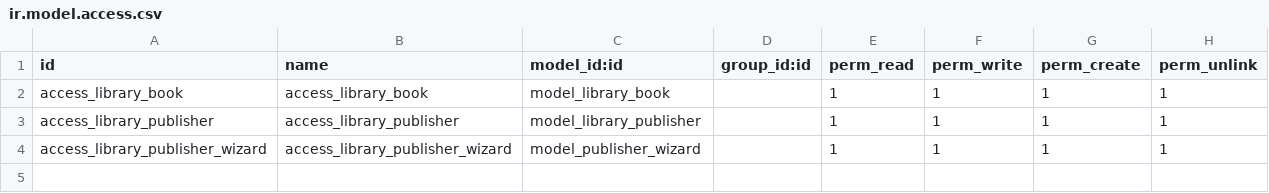
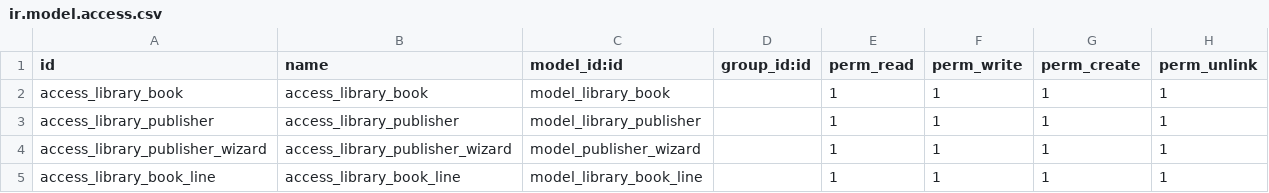
Before and after one commit to AhmedSaadawy10/Library_app, a CSV file: library/security/ir.model.access.csv, drawn as a sheet; the diff names each change by its address in the sheet, - before the commit and + after, or states it on an @@ line.

```diff
--- a/library/security/ir.model.access.csv
+++ b/library/security/ir.model.access.csv
+row 5: access_library_book_line | access_library_book_line | model_library_book_line |  | 1 | 1 | 1 | 1
```
Also changed, not shown: 9 other files.
